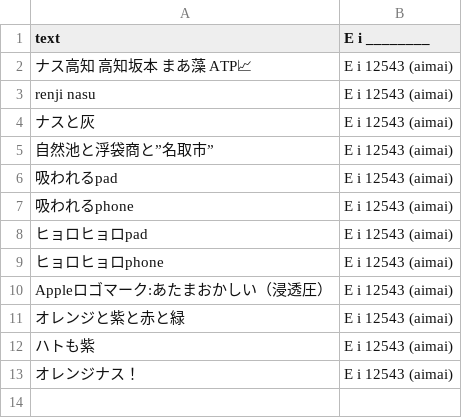
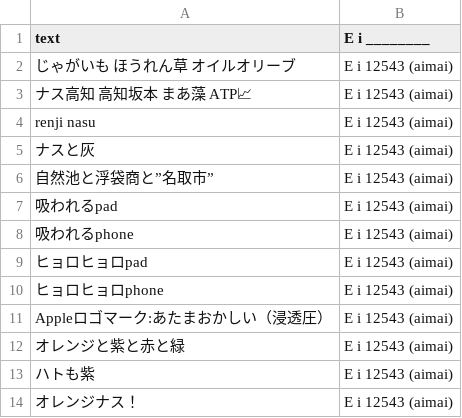
Before and after one commit to FruityheartGarden/E_I____, a CSV file: E i 12543 (aimai)/📙 E i 12543 (aimai).csv, drawn as a sheet; the diff names each change by its address in the sheet, - before the commit and + after, or states it on an @@ line.

Commit message:
🍆 📙 E i 12543 (aimai).csv

```diff
--- a/E i 12543 (aimai)/📙 E i 12543 (aimai).csv
+++ b/E i 12543 (aimai)/📙 E i 12543 (aimai).csv
+row 2: じゃがいも ほうれん草 オイルオリーブ | E i 12543 (aimai)
```
